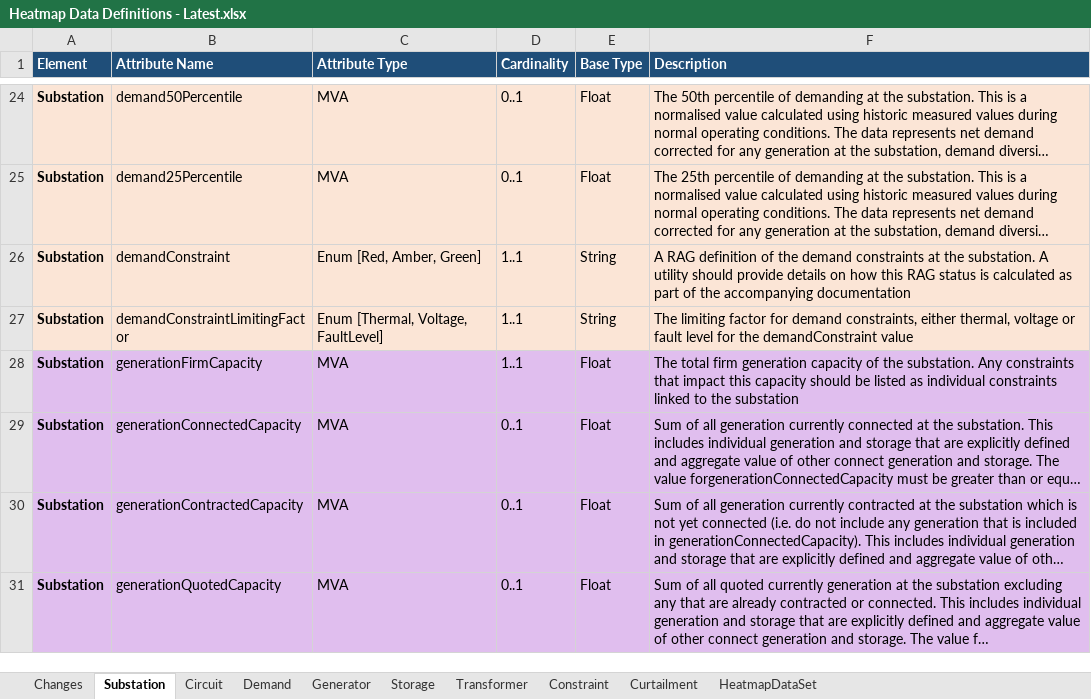
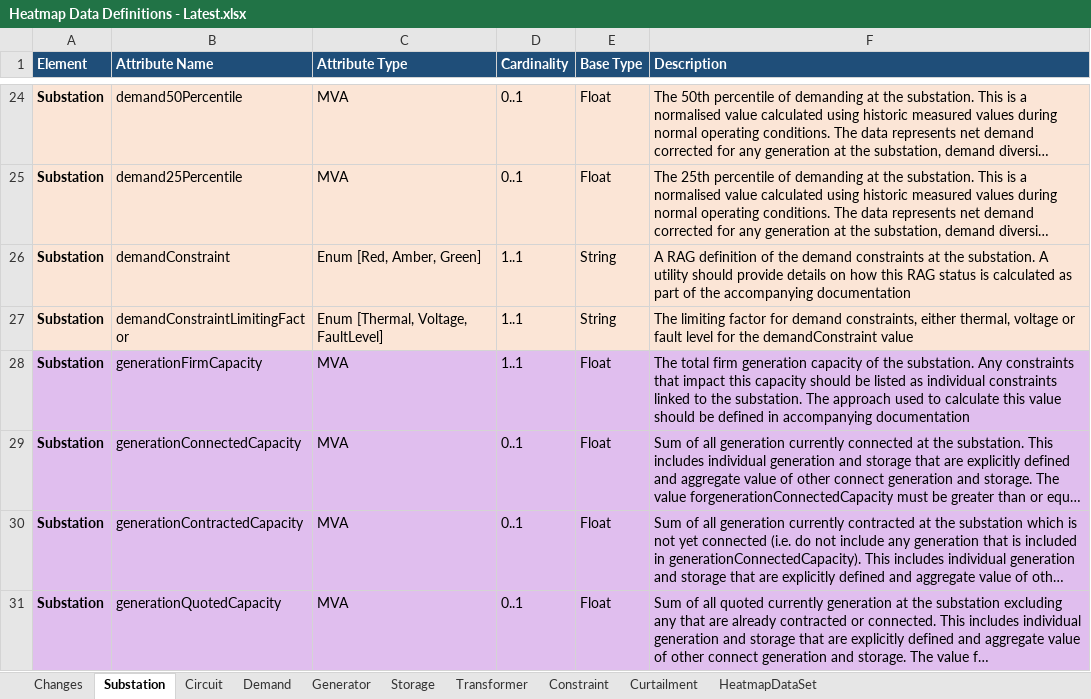
Before and after one commit to opengridsystems/network-heatmaps-api, an Excel workbook: documentation/Heatmap Data Definitions - Latest.xlsx, sheet Substation, drawn as a sheet; only a part is shown, gaps mark what is left out; long unchanged cells end in …; values as stored, in another font and other column widths than the file's, no borders; the diff covers the shown part only; the diff names each change by its address in the sheet, - before the commit and + after, or states it on an @@ line.

Commit message:
Updates following formal consultation
Updates to documentation based on feedback to formal consultation

```diff
--- a/documentation/Heatmap Data Definitions - Latest.xlsx (sheet Substation)
+++ b/documentation/Heatmap Data Definitions - Latest.xlsx (sheet Substation)
-F28 (Description): …to the substation
+F28 (Description): …to the substation. The approach used to calculate this value should be defined in accompanying documentation
```
Also changed, not shown: 3 edited cells elsewhere in this sheet, sheet Circuit, sheet Constraint, sheet Demand, sheet Curtailment, 1 other file.
